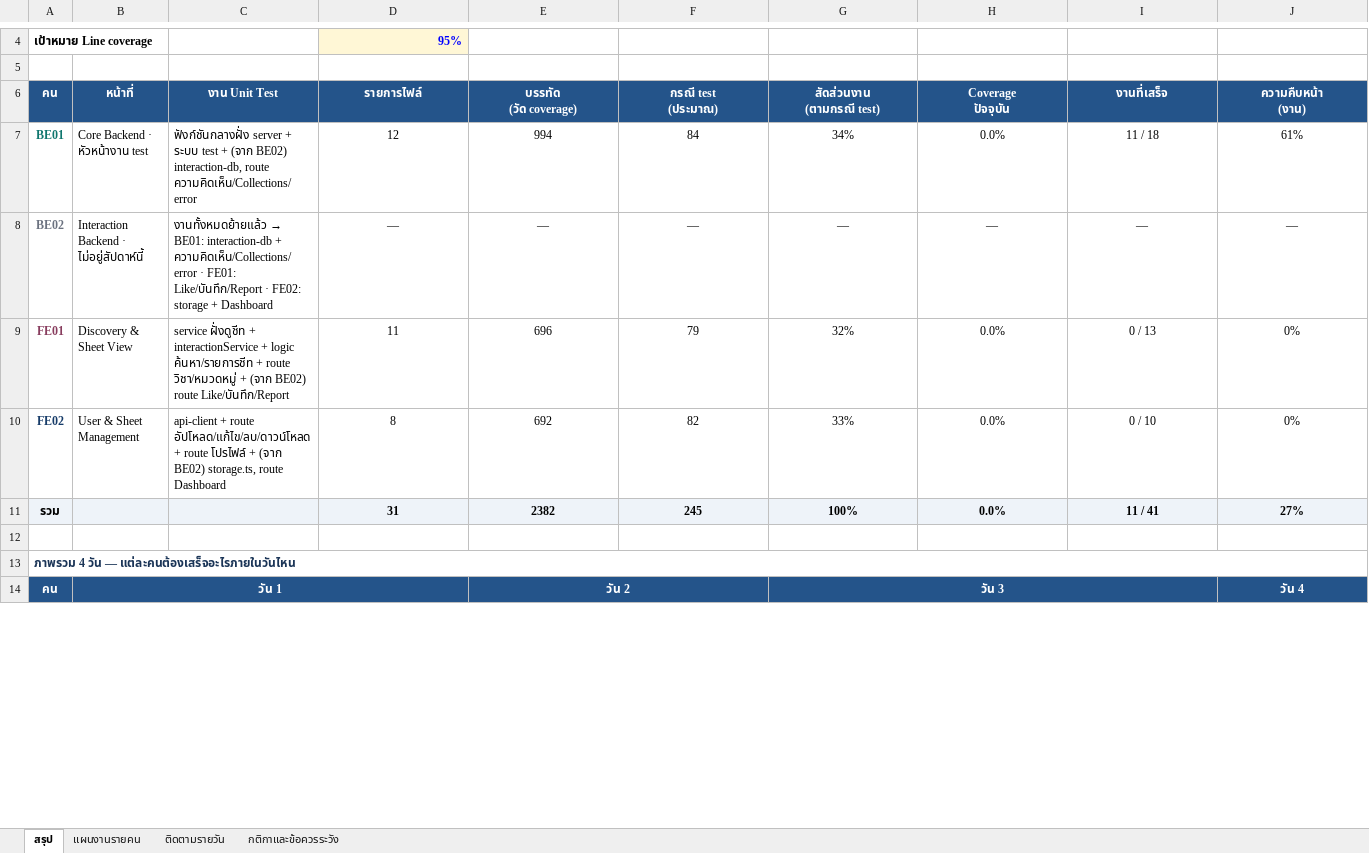
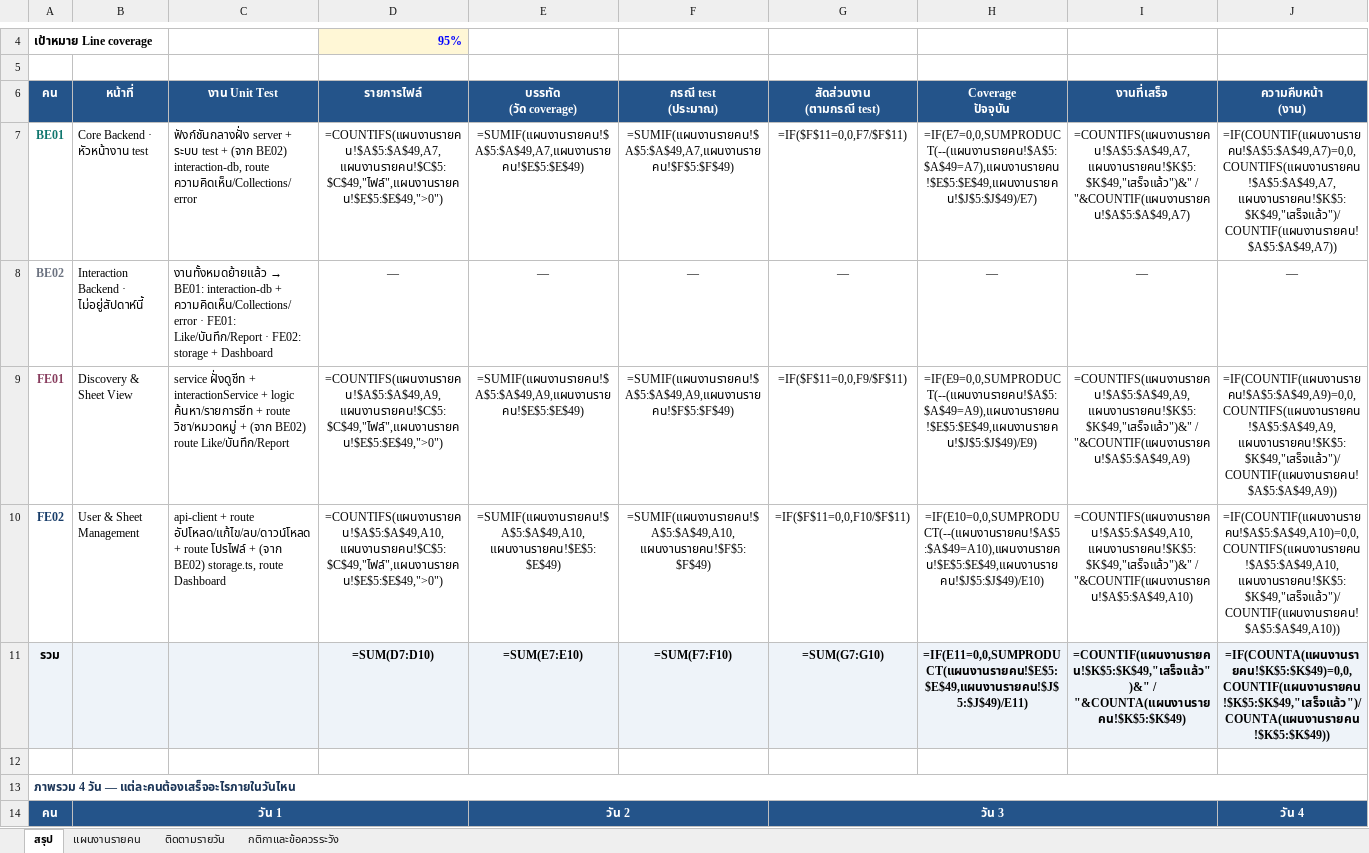
Before and after one commit to CPNext-hub/CM-Learn, an Excel workbook: output/xlsx/CM-Learn-Unit-Test-Plan.xlsx, sheet สรุป, drawn as a sheet; only a part is shown, gaps mark what is left out; values as stored, in another font and other column widths than the file's, no borders; formulas without a stored value are shown as written; conditional formats not drawn; removed rows and columns are numbered as before the commit, all else as after; rows hold the shown columns only; the diff names each change by its address in the sheet, - before the commit and + after, or states it on an @@ line.

```diff
--- a/output/xlsx/CM-Learn-Unit-Test-Plan.xlsx (sheet สรุป)
+++ b/output/xlsx/CM-Learn-Unit-Test-Plan.xlsx (sheet สรุป)
-row 7: BE01 | Core Backend · หัวหน้างาน test | ฟังก์ชันกลางฝั่ง server + ระบบ test + (จาก BE02) interaction-db, route ความคิดเห็น/Collections/error | 12 | 994 | 84 | 34% | 0.0% | 11 / 18 | 61%
+row 7: BE01 | Core Backend · หัวหน้างาน test | ฟังก์ชันกลางฝั่ง server + ระบบ test + (จาก BE02) interaction-db, route ความคิดเห็น/Collections/error | =COUNTIFS(แผนงานรายคน!$A$5:$A$49,A7,แผนงานรายคน!$C$5:$C$49,"ไฟล์",แผนงานรายคน!$E$5:$E$49,">0") | =SUMIF(แผนงานรายคน!$A$5:$A$49,A7,แผนงานรายคน!$E$5:$E$49) | =SUMIF(แผนงานรายคน!$A$5:$A$49,A7,แผนงานรายคน!$F$5:$F$49) | =IF($F$11=0,0,F7/$F$11) | =IF(E7=0,0,SUMPRODUCT(--(แผนงานรายคน!$A$5:$A$49=A7),แผนงานรายคน!$E$5:$E$49,แผนงานรายคน!$J$5:$J$49)/E7) | =COUNTIFS(แผนงานรายคน!$A$5:$A$49,A7,แผนงานรายคน!$K$5:$K$49,"เสร็จแล้ว")&" / "&COUNTIF(แผนงานรายคน!$A$5:$A$49,A7) | =IF(COUNTIF(แผนงานรายคน!$A$5:$A$49,A7)=0,0,COUNTIFS(แผนงานรายคน!$A$5:$A$49,A7,แผนงานรายคน!$K$5:$K$49,"เสร็จแล้ว")/COUNTIF(แผนงานรายคน!$A$5:$A$49,A7))
-row 9: FE01 | Discovery & Sheet View | service ฝั่งดูชีท + interactionService + logic ค้นหา/รายการชีท + route วิชา/หมวดหมู่ + (จาก BE02) route Like/บันทึก/Report | 11 | 696 | 79 | 32% | 0.0% | 0 / 13 | 0%
-row 10: FE02 | User & Sheet Management | api-client + route อัปโหลด/แก้ไข/ลบ/ดาวน์โหลด + route โปรไฟล์ + (จาก BE02) storage.ts, route Dashboard | 8 | 692 | 82 | 33% | 0.0% | 0 / 10 | 0%
-row 11: รวม |  |  | 31 | 2382 | 245 | 100% | 0.0% | 11 / 41 | 27%
+row 9: FE01 | Discovery & Sheet View | service ฝั่งดูชีท + interactionService + logic ค้นหา/รายการชีท + route วิชา/หมวดหมู่ + (จาก BE02) route Like/บันทึก/Report | =COUNTIFS(แผนงานรายคน!$A$5:$A$49,A9,แผนงานรายคน!$C$5:$C$49,"ไฟล์",แผนงานรายคน!$E$5:$E$49,">0") | =SUMIF(แผนงานรายคน!$A$5:$A$49,A9,แผนงานรายคน!$E$5:$E$49) | =SUMIF(แผนงานรายคน!$A$5:$A$49,A9,แผนงานรายคน!$F$5:$F$49) | =IF($F$11=0,0,F9/$F$11) | =IF(E9=0,0,SUMPRODUCT(--(แผนงานรายคน!$A$5:$A$49=A9),แผนงานรายคน!$E$5:$E$49,แผนงานรายคน!$J$5:$J$49)/E9) | =COUNTIFS(แผนงานรายคน!$A$5:$A$49,A9,แผนงานรายคน!$K$5:$K$49,"เสร็จแล้ว")&" / "&COUNTIF(แผนงานรายคน!$A$5:$A$49,A9) | =IF(COUNTIF(แผนงานรายคน!$A$5:$A$49,A9)=0,0,COUNTIFS(แผนงานรายคน!$A$5:$A$49,A9,แผนงานรายคน!$K$5:$K$49,"เสร็จแล้ว")/COUNTIF(แผนงานรายคน!$A$5:$A$49,A9))
+row 10: FE02 | User & Sheet Management | api-client + route อัปโหลด/แก้ไข/ลบ/ดาวน์โหลด + route โปรไฟล์ + (จาก BE02) storage.ts, route Dashboard | =COUNTIFS(แผนงานรายคน!$A$5:$A$49,A10,แผนงานรายคน!$C$5:$C$49,"ไฟล์",แผนงานรายคน!$E$5:$E$49,">0") | =SUMIF(แผนงานรายคน!$A$5:$A$49,A10,แผนงานรายคน!$E$5:$E$49) | =SUMIF(แผนงานรายคน!$A$5:$A$49,A10,แผนงานรายคน!$F$5:$F$49) | =IF($F$11=0,0,F10/$F$11) | =IF(E10=0,0,SUMPRODUCT(--(แผนงานรายคน!$A$5:$A$49=A10),แผนงานรายคน!$E$5:$E$49,แผนงานรายคน!$J$5:$J$49)/E10) | =COUNTIFS(แผนงานรายคน!$A$5:$A$49,A10,แผนงานรายคน!$K$5:$K$49,"เสร็จแล้ว")&" / "&COUNTIF(แผนงานรายคน!$A$5:$A$49,A10) | =IF(COUNTIF(แผนงานรายคน!$A$5:$A$49,A10)=0,0,COUNTIFS(แผนงานรายคน!$A$5:$A$49,A10,แผนงานรายคน!$K$5:$K$49,"เสร็จแล้ว")/COUNTIF(แผนงานรายคน!$A$5:$A$49,A10))
+row 11: รวม |  |  | =SUM(D7:D10) | =SUM(E7:E10) | =SUM(F7:F10) | =SUM(G7:G10) | =IF(E11=0,0,SUMPRODUCT(แผนงานรายคน!$E$5:$E$49,แผนงานรายคน!$J$5:$J$49)/E11) | =COUNTIF(แผนงานรายคน!$K$5:$K$49,"เสร็จแล้ว")&" / "&COUNTA(แผนงานรายคน!$K$5:$K$49) | =IF(COUNTA(แผนงานรายคน!$K$5:$K$49)=0,0,COUNTIF(แผนงานรายคน!$K$5:$K$49,"เสร็จแล้ว")/COUNTA(แผนงานรายคน!$K$5:$K$49))
```
Also changed, not shown: sheet แผนงานรายคน, sheet ติดตามรายวัน, 1 other file.
